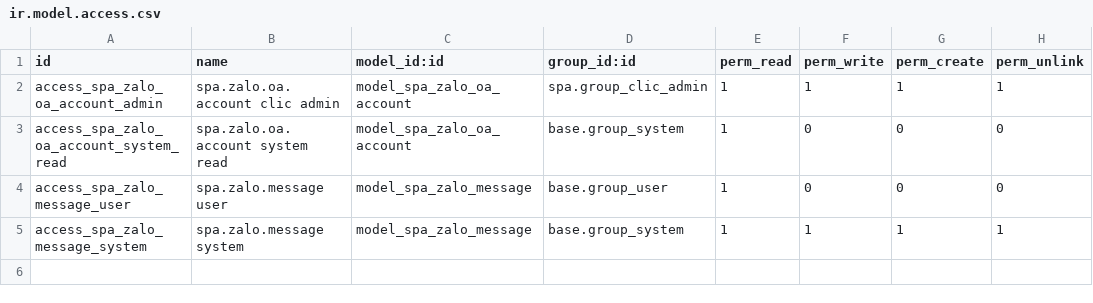
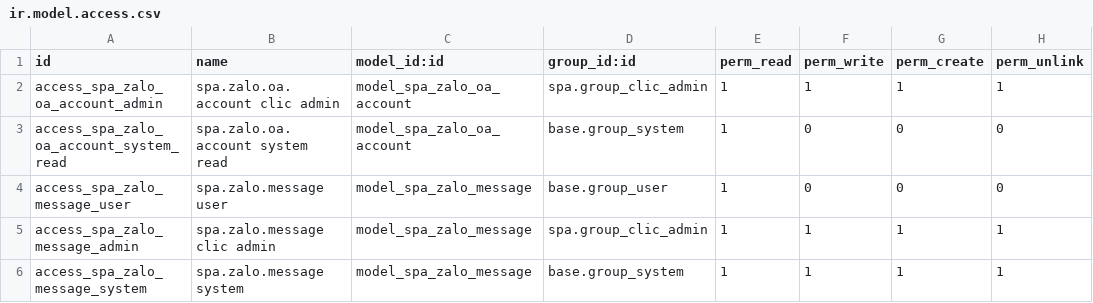
Before and after one commit to ThoTrung/empty_for_all, a CSV file: security/ir.model.access.csv, drawn as a sheet; the diff names each change by its address in the sheet, - before the commit and + after, or states it on an @@ line.

Commit message:
Zalo OA

```diff
--- a/security/ir.model.access.csv
+++ b/security/ir.model.access.csv
+row 5: access_spa_zalo_message_admin | spa.zalo.message clic admin | model_spa_zalo_message | spa.group_clic_admin | 1 | 1 | 1 | 1
```
Also changed, not shown: 14 other files.
